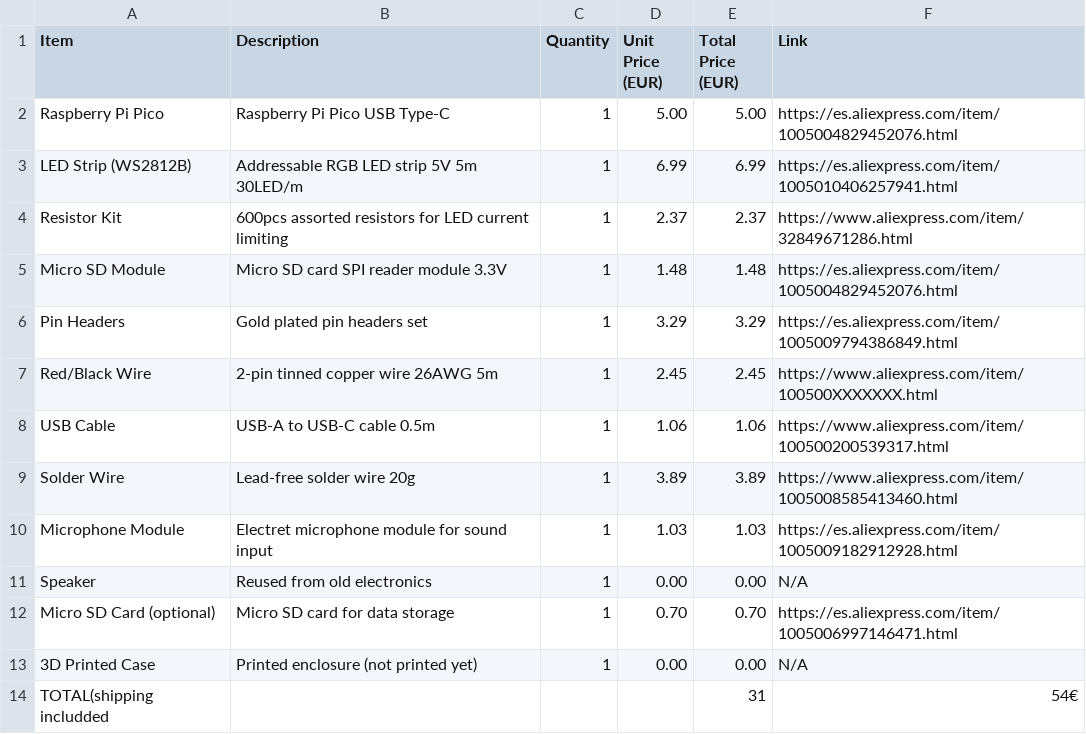
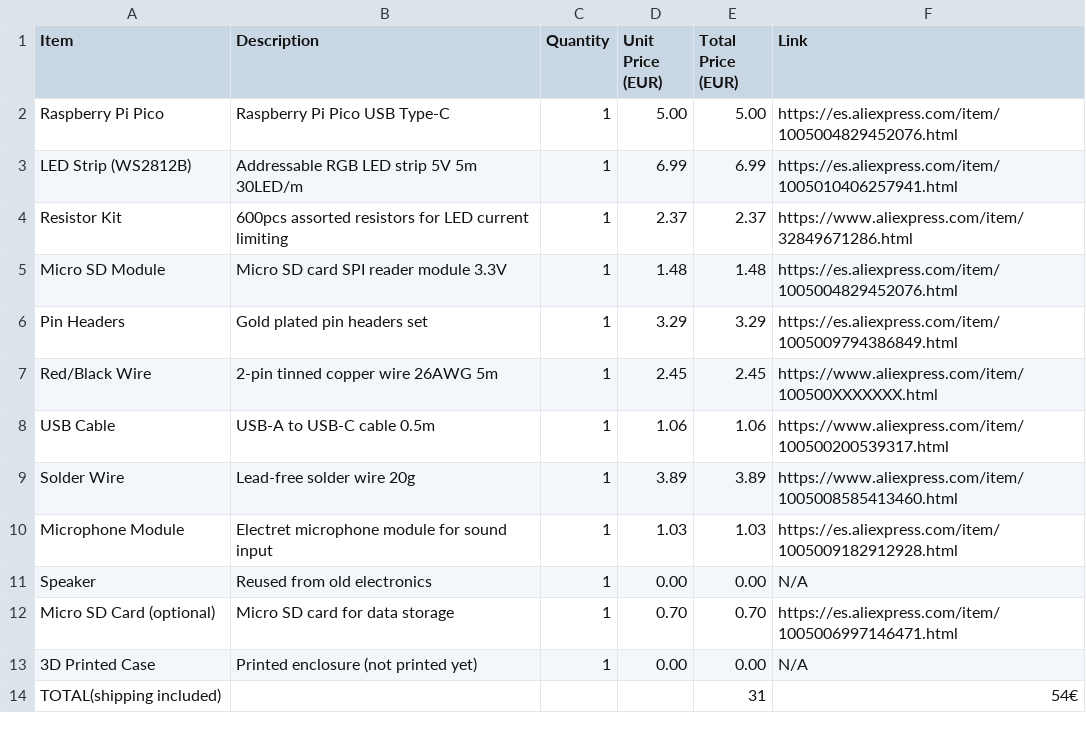
Before and after one commit to aminewe898/mini-DJcontroller, a CSV file: Docs/BOM.csv, drawn as a sheet.

Commit message:
Fix typo in BOM.csv for shipping included

```diff
--- a/Docs/BOM.csv
+++ b/Docs/BOM.csv
@@ -13,2 +13,2 @@ Micro SD Card (optional),Micro SD card for data storage,1,0.70,0.70,https://es.a
 3D Printed Case,Printed enclosure (not printed yet),1,0.00,0.00,N/A
-TOTAL(shipping includded,,,,31,54€ ,
+TOTAL(shipping included),,,,31,54€ ,
```
